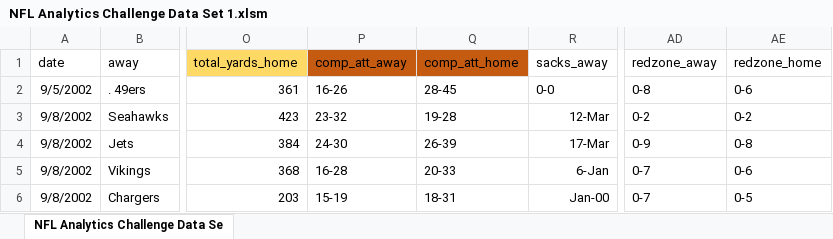
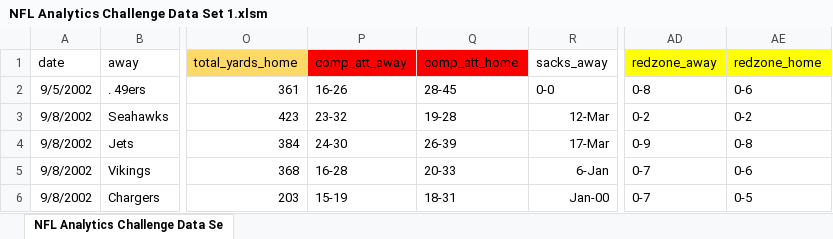
Before and after one commit to haroahmad/Bet_On_The_Falcons, an Excel workbook: NFL Analytics Challenge Data Set 1.xlsm, sheet NFL Analytics Challenge Data Se, drawn as a sheet; only a part is shown, gaps mark what is left out; values as stored, in another font and other column widths than the file's, no borders; the diff names each change by its address in the sheet, - before the commit and + after, or states it on an @@ line.

Commit message:
updated excel comments

```diff
--- a/NFL Analytics Challenge Data Set 1.xlsm (sheet NFL Analytics Challenge Data Se)
+++ b/NFL Analytics Challenge Data Set 1.xlsm (sheet NFL Analytics Challenge Data Se)
-P1:Q1 fill: #C55A11
+P1:Q1 fill: #FF0000
-AD1:AE1 fill: none
+AD1:AE1 fill: #FFFF00
```
